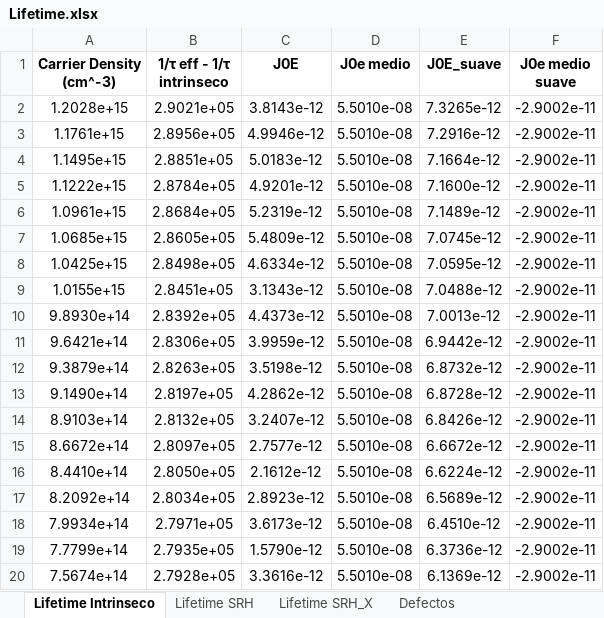
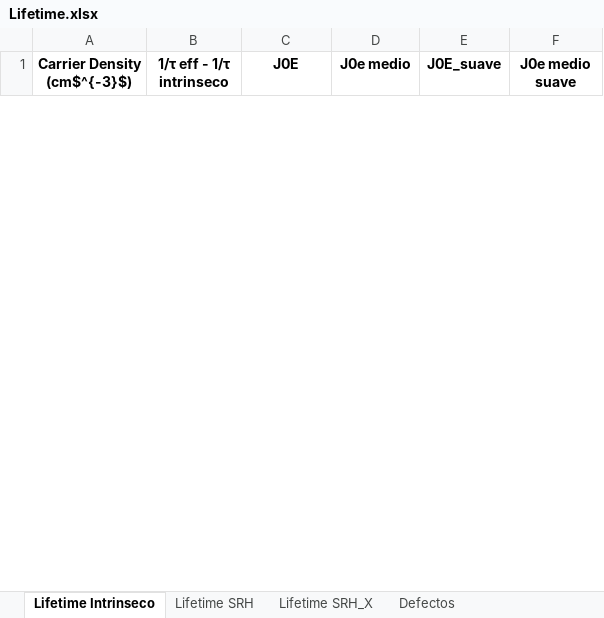
Before and after one commit to j3321/TFG2024, an Excel workbook: Lifetime.xlsx, sheet Lifetime Intrinseco, drawn as a sheet; only a part is shown; values as stored, in another font and other column widths than the file's, no borders; table styles not drawn; removed rows and columns are numbered as before the commit, all else as after; the diff covers the shown part only; the diff names each change by its address in the sheet, - before the commit and + after, or states it on an @@ line.

```diff
--- a/Lifetime.xlsx (sheet Lifetime Intrinseco)
+++ b/Lifetime.xlsx (sheet Lifetime Intrinseco)
-A1: Carrier Density (cm^-3)
+A1: Carrier Density (cm$^{-3}$)
-row 2: 1.2028e+15 | 2.9021e+05 | 3.8143e-12 | 5.5010e-08 | 7.3265e-12 | -2.9002e-11
-row 3: 1.1761e+15 | 2.8956e+05 | 4.9946e-12 | 5.5010e-08 | 7.2916e-12 | -2.9002e-11
-row 4: 1.1495e+15 | 2.8851e+05 | 5.0183e-12 | 5.5010e-08 | 7.1664e-12 | -2.9002e-11
-row 5: 1.1222e+15 | 2.8784e+05 | 4.9201e-12 | 5.5010e-08 | 7.1600e-12 | -2.9002e-11
-row 6: 1.0961e+15 | 2.8684e+05 | 5.2319e-12 | 5.5010e-08 | 7.1489e-12 | -2.9002e-11
-row 7: 1.0685e+15 | 2.8605e+05 | 5.4809e-12 | 5.5010e-08 | 7.0745e-12 | -2.9002e-11
-row 8: 1.0425e+15 | 2.8498e+05 | 4.6334e-12 | 5.5010e-08 | 7.0595e-12 | -2.9002e-11
-row 9: 1.0155e+15 | 2.8451e+05 | 3.1343e-12 | 5.5010e-08 | 7.0488e-12 | -2.9002e-11
-row 10: 9.8930e+14 | 2.8392e+05 | 4.4373e-12 | 5.5010e-08 | 7.0013e-12 | -2.9002e-11
-row 11: 9.6421e+14 | 2.8306e+05 | 3.9959e-12 | 5.5010e-08 | 6.9442e-12 | -2.9002e-11
-row 12: 9.3879e+14 | 2.8263e+05 | 3.5198e-12 | 5.5010e-08 | 6.8732e-12 | -2.9002e-11
-row 13: 9.1490e+14 | 2.8197e+05 | 4.2862e-12 | 5.5010e-08 | 6.8728e-12 | -2.9002e-11
-row 14: 8.9103e+14 | 2.8132e+05 | 3.2407e-12 | 5.5010e-08 | 6.8426e-12 | -2.9002e-11
-row 15: 8.6672e+14 | 2.8097e+05 | 2.7577e-12 | 5.5010e-08 | 6.6672e-12 | -2.9002e-11
-row 16: 8.4410e+14 | 2.8050e+05 | 2.1612e-12 | 5.5010e-08 | 6.6224e-12 | -2.9002e-11
-row 17: 8.2092e+14 | 2.8034e+05 | 2.8923e-12 | 5.5010e-08 | 6.5689e-12 | -2.9002e-11
-row 18: 7.9934e+14 | 2.7971e+05 | 3.6173e-12 | 5.5010e-08 | 6.4510e-12 | -2.9002e-11
-row 19: 7.7799e+14 | 2.7935e+05 | 1.5790e-12 | 5.5010e-08 | 6.3736e-12 | -2.9002e-11
-row 20: 7.5674e+14 | 2.7928e+05 | 3.3616e-12 | 5.5010e-08 | 6.1369e-12 | -2.9002e-11
```
Also changed, not shown: 14 added rows and 259 removed rows elsewhere in this sheet, sheet Lifetime SRH_X, sheet Defectos, sheet Lifetime SRH, Lifetime_All_Modes.xlsx, Lifetime_Dorkel_Mode_300.15K.xlsx, 7 other files.
